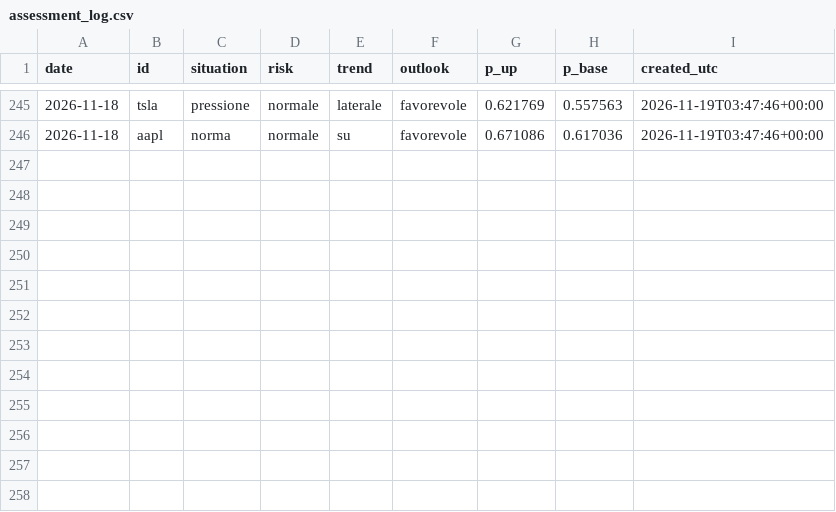
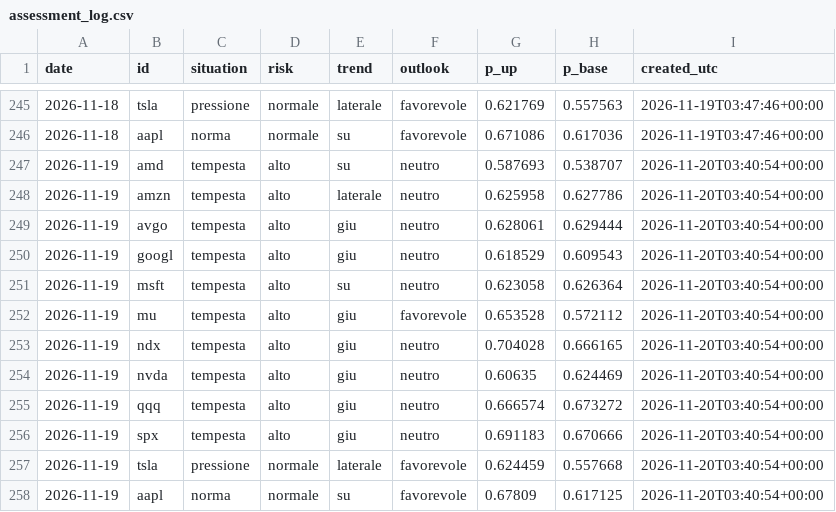
Before and after one commit to ST80Dev/FinanceNow, a CSV file: results/live/assessment_log.csv, drawn as a sheet; only a part is shown, gaps mark what is left out; the diff names each change by its address in the sheet, - before the commit and + after, or states it on an @@ line.

```diff
--- a/results/live/assessment_log.csv
+++ b/results/live/assessment_log.csv
+row 247: 2026-11-19 | amd | tempesta | alto | su | neutro | 0.587693 | 0.538707 | 2026-11-20T03:40:54+00:00
+row 248: 2026-11-19 | amzn | tempesta | alto | laterale | neutro | 0.625958 | 0.627786 | 2026-11-20T03:40:54+00:00
+row 249: 2026-11-19 | avgo | tempesta | alto | giu | neutro | 0.628061 | 0.629444 | 2026-11-20T03:40:54+00:00
+row 250: 2026-11-19 | googl | tempesta | alto | giu | neutro | 0.618529 | 0.609543 | 2026-11-20T03:40:54+00:00
+row 251: 2026-11-19 | msft | tempesta | alto | su | neutro | 0.623058 | 0.626364 | 2026-11-20T03:40:54+00:00
+row 252: 2026-11-19 | mu | tempesta | alto | giu | favorevole | 0.653528 | 0.572112 | 2026-11-20T03:40:54+00:00
+row 253: 2026-11-19 | ndx | tempesta | alto | giu | neutro | 0.704028 | 0.666165 | 2026-11-20T03:40:54+00:00
+row 254: 2026-11-19 | nvda | tempesta | alto | giu | neutro | 0.60635 | 0.624469 | 2026-11-20T03:40:54+00:00
+row 255: 2026-11-19 | qqq | tempesta | alto | giu | neutro | 0.666574 | 0.673272 | 2026-11-20T03:40:54+00:00
+row 256: 2026-11-19 | spx | tempesta | alto | giu | neutro | 0.691183 | 0.670666 | 2026-11-20T03:40:54+00:00
+row 257: 2026-11-19 | tsla | pressione | normale | laterale | favorevole | 0.624459 | 0.557668 | 2026-11-20T03:40:54+00:00
+row 258: 2026-11-19 | aapl | norma | normale | su | favorevole | 0.67809 | 0.617125 | 2026-11-20T03:40:54+00:00
```
Also changed, not shown: results/live/direction_forecasts.csv, 41 other files.
